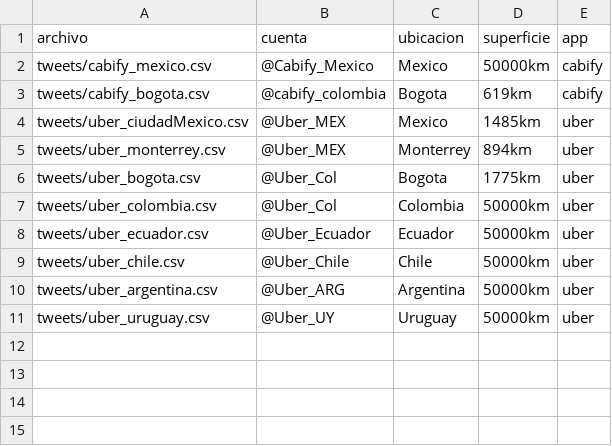
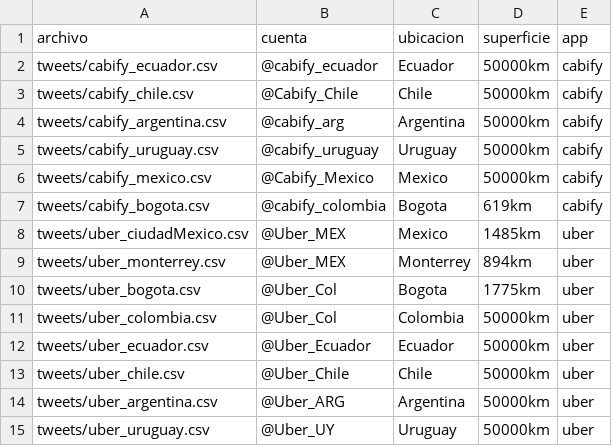
Before and after one commit to davnm5/Sentimientos_Uber-Cabify, a CSV file: fase1-Python/config/config.csv, drawn as a sheet.

Commit message:
[ADD] Tweets

```diff
--- a/fase1-Python/config/config.csv
+++ b/fase1-Python/config/config.csv
@@ -1,2 +1,6 @@
 archivo,cuenta,ubicacion,superficie,app
+tweets/cabify_ecuador.csv,@cabify_ecuador,Ecuador,50000km,cabify
+tweets/cabify_chile.csv,@Cabify_Chile,Chile,50000km,cabify
+tweets/cabify_argentina.csv,@cabify_arg,Argentina,50000km,cabify
+tweets/cabify_uruguay.csv,@cabify_uruguay,Uruguay,50000km,cabify
 tweets/cabify_mexico.csv,@Cabify_Mexico,Mexico,50000km,cabify
```
Also changed, not shown: 4 other files.
